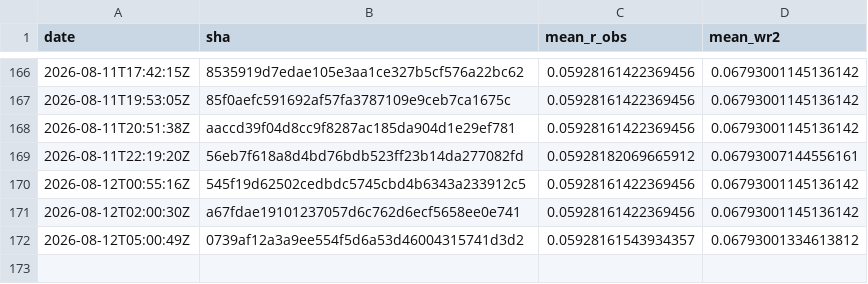
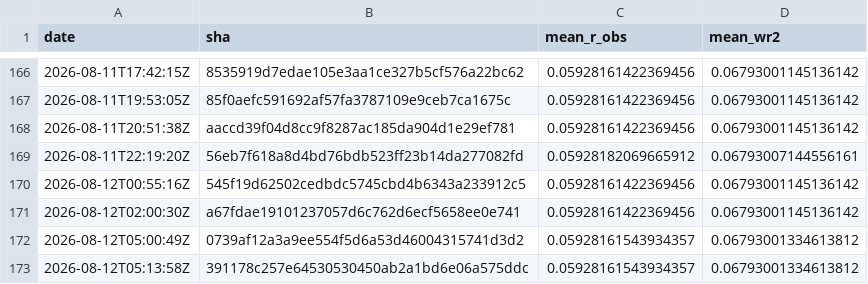
Before and after one commit to Differentiable-Electron-Crystallography/diffBloch, a CSV file: anchor-history.csv, drawn as a sheet; only a part is shown, gaps mark what is left out.

```diff
--- a/anchor-history.csv
+++ b/anchor-history.csv
@@ -172 +172,2 @@ date,sha,mean_r_obs,mean_wr2
 2026-08-12T05:00:49Z,0739af12a3a9ee554f5d6a53d46004315741d3d2,0.05928161543934357,0.06793001334613812
+2026-08-12T05:13:58Z,391178c257e64530530450ab2a1bd6e06a575ddc,0.05928161543934357,0.06793001334613812
```
Also changed, not shown: 2 other files.
